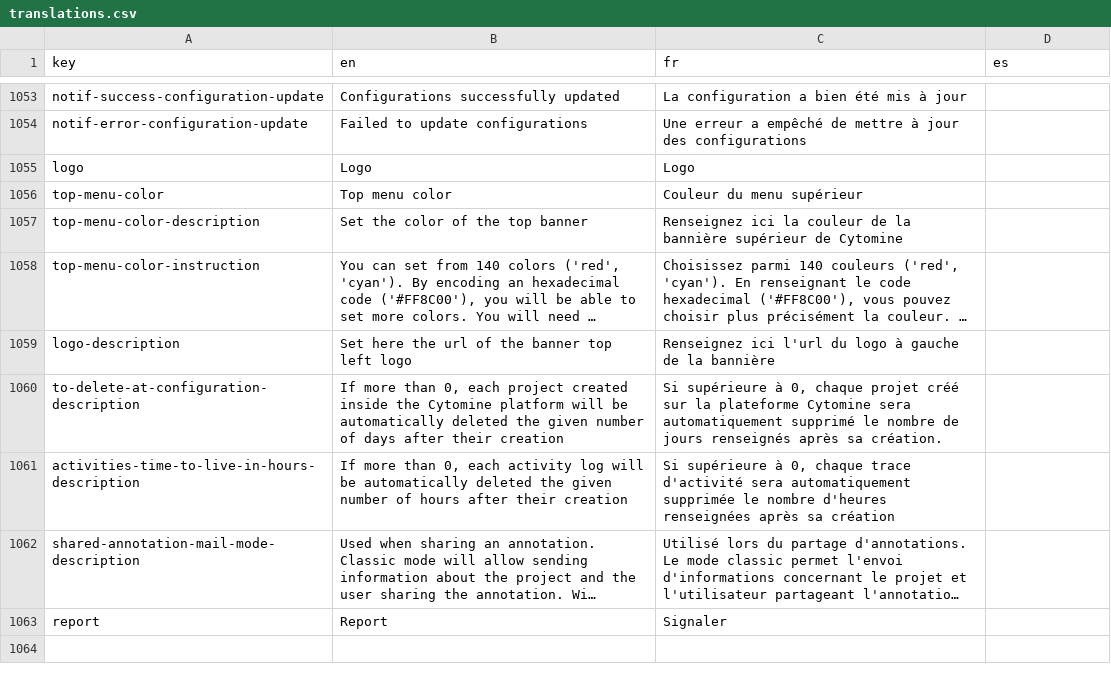
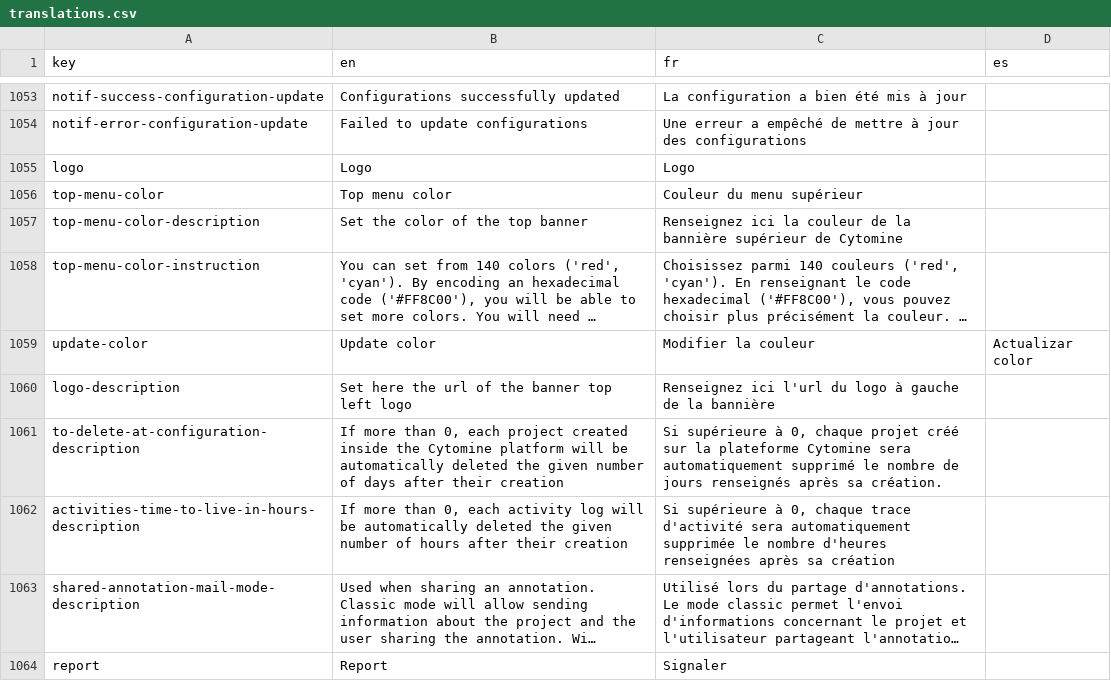
Before and after one commit to cytomine/Cytomine-Web-UI, a CSV file: src/locales/translations.csv, drawn as a sheet; only a part is shown, gaps mark what is left out; long unchanged cells end in …; the diff names each change by its address in the sheet, - before the commit and + after, or states it on an @@ line.

Commit message:
bidirectional color picker

```diff
--- a/src/locales/translations.csv
+++ b/src/locales/translations.csv
+row 1059: update-color | Update color | Modifier la couleur | Actualizar color
```
Also changed, not shown: 4 other files.
